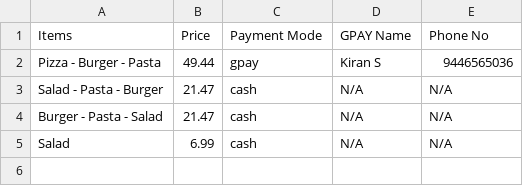
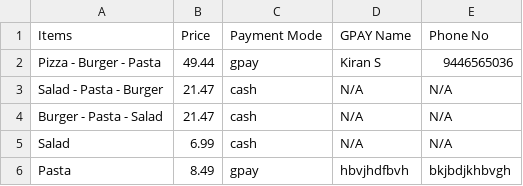
Before and after one commit to devkiraa/QuickPOS, a CSV file: export.csv, drawn as a sheet.

Commit message:
"Added new item, updated GPAY amount in summary, and disabled submit button if no items are selected in dashboard"
This commit includes the following changes:

1. Added a new item "Pasta" with a price

```diff
--- a/export.csv
+++ b/export.csv
@@ -5 +5,2 @@ Burger - Pasta - Salad,21.47,cash,N/A,N/A
 Salad,6.99,cash,N/A,N/A
+Pasta,8.49,gpay,hbvjhdfbvh,bkjbdjkhbvgh
```
Also changed, not shown: 2 other files.
